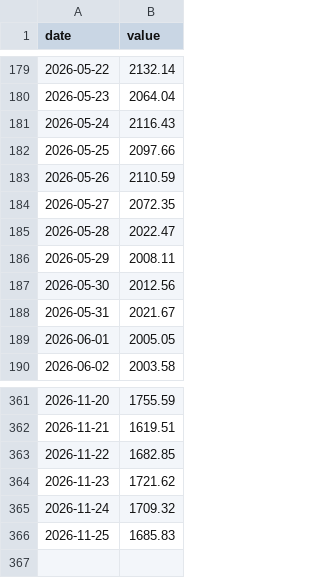
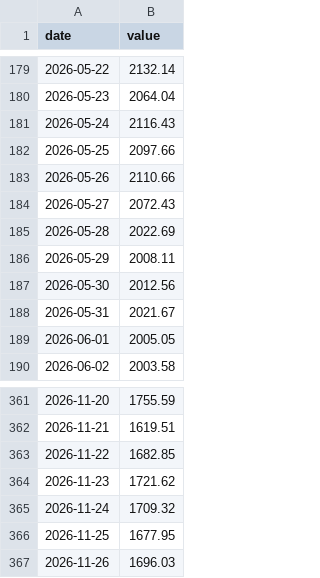
Before and after one commit to amanm17/StormDesk.Aman, a CSV file: data/history/eth.csv, drawn as a sheet; only a part is shown, gaps mark what is left out.

```diff
--- a/data/history/eth.csv
+++ b/data/history/eth.csv
@@ -182,5 +182,5 @@ date,value
 2026-05-25,2097.66
-2026-05-26,2110.59
-2026-05-27,2072.35
-2026-05-28,2022.47
+2026-05-26,2110.66
+2026-05-27,2072.43
+2026-05-28,2022.69
 2026-05-29,2008.11
@@ -365,2 +365,3 @@ date,value
 2026-11-24,1709.32
-2026-11-25,1685.83
+2026-11-25,1677.95
+2026-11-26,1696.03
```
Also changed, not shown: data/history/btc.csv, data/history/fx_CHF.csv, 42 other files.
